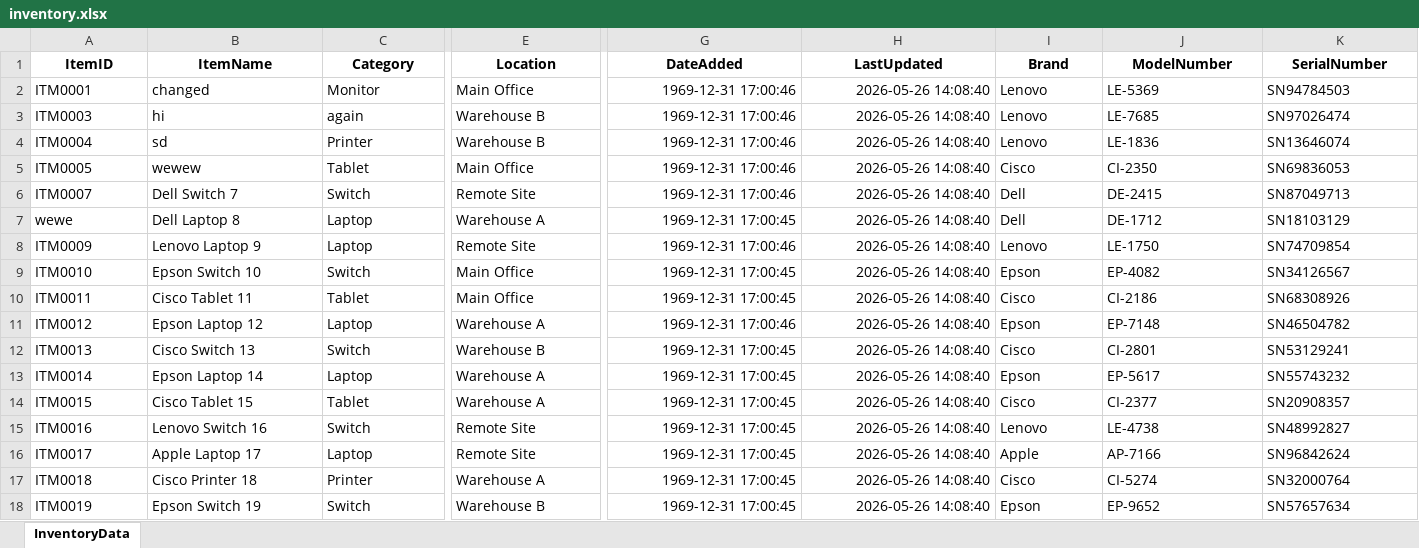
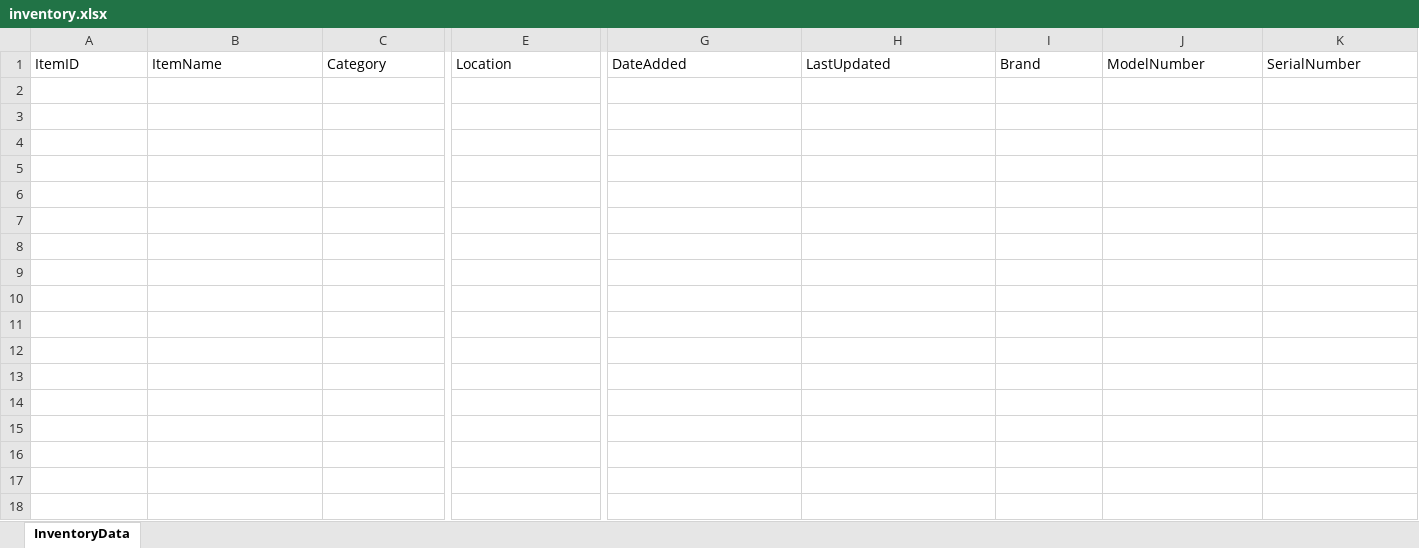
Before and after one commit to afarbrook/Inventory-System-CRM, an Excel workbook: data/inventory.xlsx, sheet InventoryData, drawn as a sheet; only a part is shown, gaps mark what is left out; values as stored, in another font and other column widths than the file's, no borders; rows hold the shown columns only; the diff covers the shown part only; the diff names each change by its address in the sheet, - before the commit and + after, or states it on an @@ line.

```diff
--- a/data/inventory.xlsx (sheet InventoryData)
+++ b/data/inventory.xlsx (sheet InventoryData)
@@ A1:K1 bold: on → off, alignment: center → left @@
-row 2: ITM0001 | changed | Monitor | Main Office | 1969-12-31 17:00:46 | 2026-05-26 14:08:40 | Lenovo | LE-5369 | SN94784503
-row 3: ITM0003 | hi | again | Warehouse B | 1969-12-31 17:00:46 | 2026-05-26 14:08:40 | Lenovo | LE-7685 | SN97026474
-row 4: ITM0004 | sd | Printer | Warehouse B | 1969-12-31 17:00:46 | 2026-05-26 14:08:40 | Lenovo | LE-1836 | SN13646074
-row 5: ITM0005 | wewew | Tablet | Main Office | 1969-12-31 17:00:46 | 2026-05-26 14:08:40 | Cisco | CI-2350 | SN69836053
-row 6: ITM0007 | Dell Switch 7 | Switch | Remote Site | 1969-12-31 17:00:46 | 2026-05-26 14:08:40 | Dell | DE-2415 | SN87049713
-row 7: wewe | Dell Laptop 8 | Laptop | Warehouse A | 1969-12-31 17:00:45 | 2026-05-26 14:08:40 | Dell | DE-1712 | SN18103129
-row 8: ITM0009 | Lenovo Laptop 9 | Laptop | Remote Site | 1969-12-31 17:00:46 | 2026-05-26 14:08:40 | Lenovo | LE-1750 | SN74709854
-row 9: ITM0010 | Epson Switch 10 | Switch | Main Office | 1969-12-31 17:00:45 | 2026-05-26 14:08:40 | Epson | EP-4082 | SN34126567
-row 10: ITM0011 | Cisco Tablet 11 | Tablet | Main Office | 1969-12-31 17:00:45 | 2026-05-26 14:08:40 | Cisco | CI-2186 | SN68308926
-row 11: ITM0012 | Epson Laptop 12 | Laptop | Warehouse A | 1969-12-31 17:00:46 | 2026-05-26 14:08:40 | Epson | EP-7148 | SN46504782
-row 12: ITM0013 | Cisco Switch 13 | Switch | Warehouse B | 1969-12-31 17:00:45 | 2026-05-26 14:08:40 | Cisco | CI-2801 | SN53129241
-row 13: ITM0014 | Epson Laptop 14 | Laptop | Warehouse A | 1969-12-31 17:00:45 | 2026-05-26 14:08:40 | Epson | EP-5617 | SN55743232
-row 14: ITM0015 | Cisco Tablet 15 | Tablet | Warehouse A | 1969-12-31 17:00:45 | 2026-05-26 14:08:40 | Cisco | CI-2377 | SN20908357
-row 15: ITM0016 | Lenovo Switch 16 | Switch | Remote Site | 1969-12-31 17:00:45 | 2026-05-26 14:08:40 | Lenovo | LE-4738 | SN48992827
-row 16: ITM0017 | Apple Laptop 17 | Laptop | Remote Site | 1969-12-31 17:00:45 | 2026-05-26 14:08:40 | Apple | AP-7166 | SN96842624
-row 17: ITM0018 | Cisco Printer 18 | Printer | Warehouse A | 1969-12-31 17:00:45 | 2026-05-26 14:08:40 | Cisco | CI-5274 | SN32000764
-row 18: ITM0019 | Epson Switch 19 | Switch | Warehouse B | 1969-12-31 17:00:45 | 2026-05-26 14:08:40 | Epson | EP-9652 | SN57657634
```
Also changed, not shown: 32 removed rows and cell formats elsewhere in this sheet, data/AuditLog.xlsx, data/LoginInfo.xlsx.
